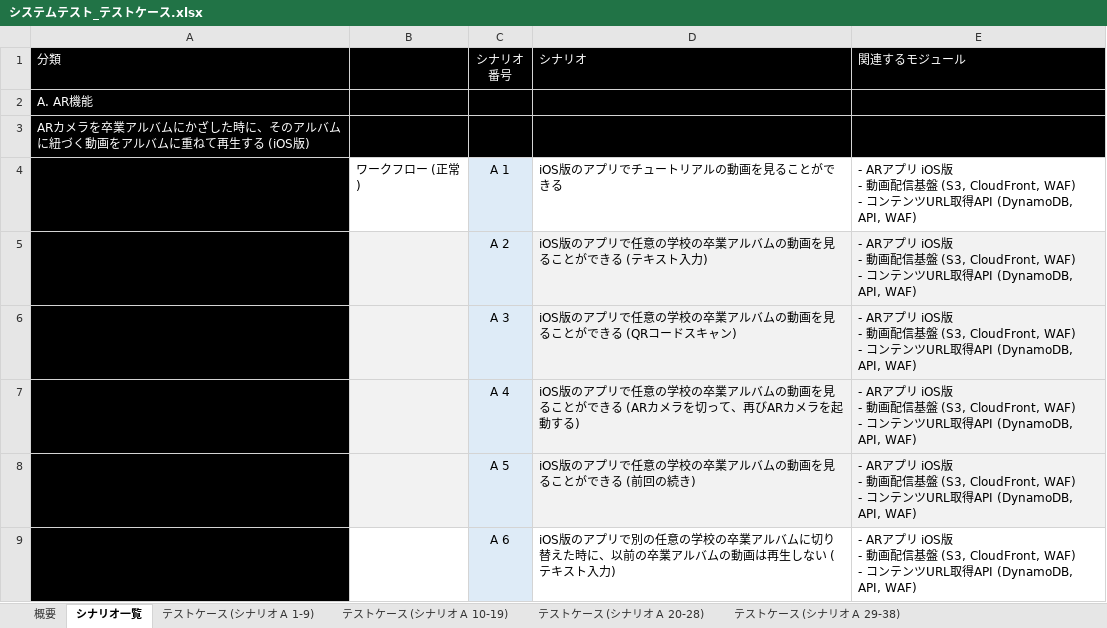
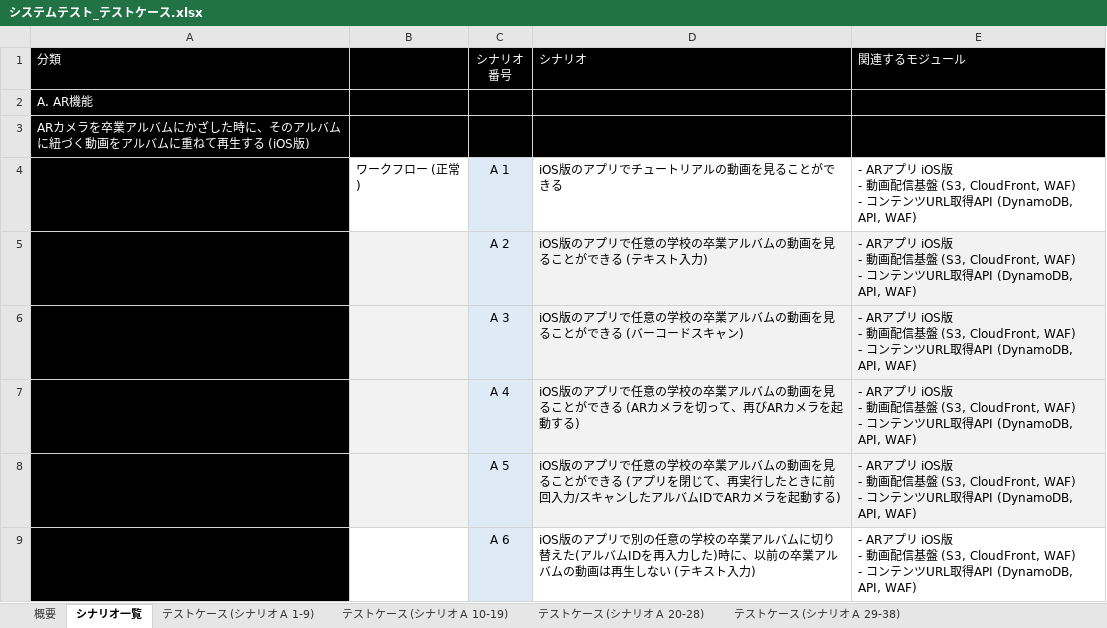
Before and after one commit to Rie-Ishimura/https-github.com-uetomae-msar_Documents_1, an Excel workbook: 03.試験/システムテスト_テストケース.xlsx, sheet シナリオ一覧, drawn as a sheet; only a part is shown; values as stored, in another font and other column widths than the file's, no borders; the diff covers the shown part only; the diff names each change by its address in the sheet, - before the commit and + after, or states it on an @@ line.

Commit message:
資料の誤りを修正、表現を更新

```diff
--- a/03.試験/システムテスト_テストケース.xlsx (sheet シナリオ一覧)
+++ b/03.試験/システムテスト_テストケース.xlsx (sheet シナリオ一覧)
-D6 (シナリオ): iOS版のアプリで任意の学校の卒業アルバムの動画を見ることができる (QRコードスキャン)
+D6 (シナリオ): iOS版のアプリで任意の学校の卒業アルバムの動画を見ることができる (バーコードスキャン)
-D8 (シナリオ): …きる (前回の続き)
+D8 (シナリオ): …きる (アプリを閉じて、再実行したときに前回入力/スキャンしたアルバムIDでARカメラを起動する)
-D9 (シナリオ): …り替えた時に、以…
+D9 (シナリオ): …り替えた(アルバムIDを再入力した)時に、以…
```
Also changed, not shown: 9 edited cells elsewhere in this sheet, sheet テストケース (シナリオ A 1-9).
